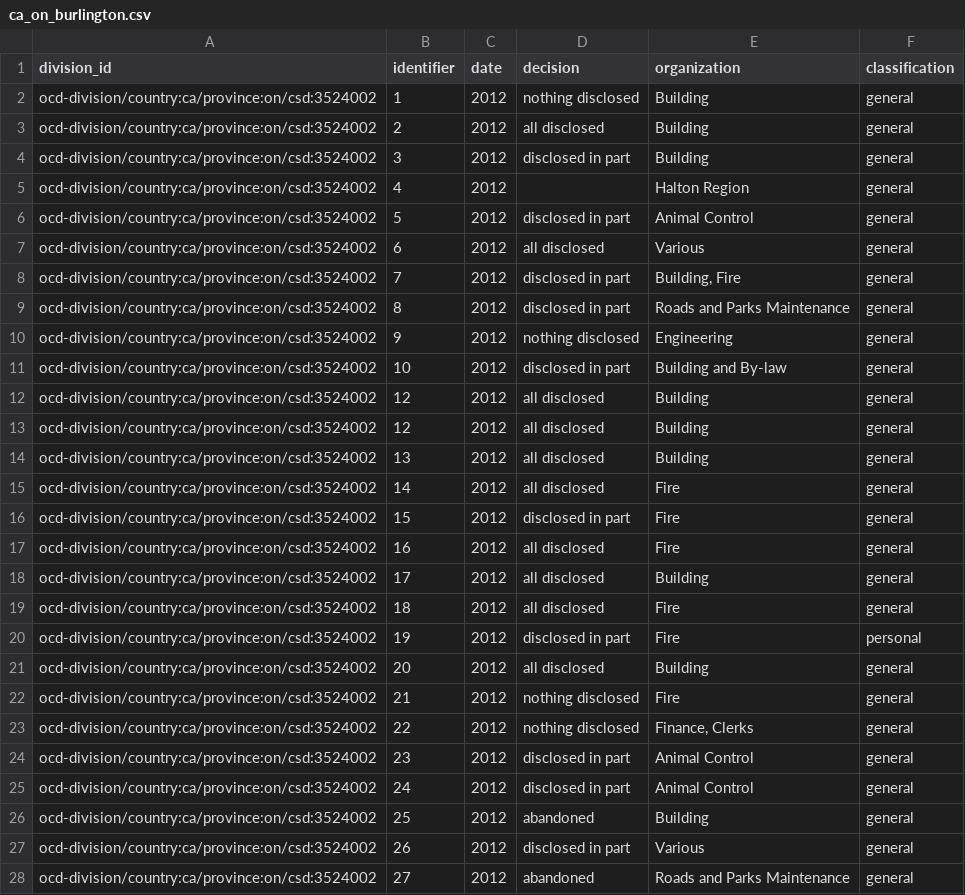
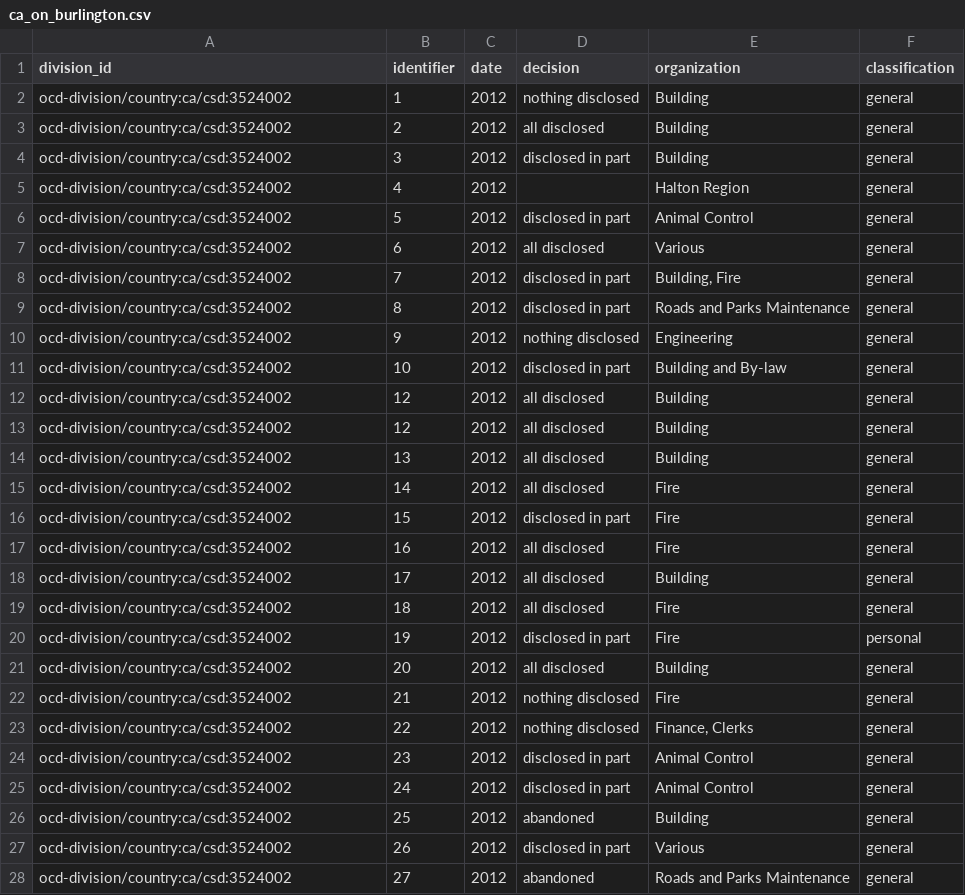
Before and after one commit to jpmckinney/information_request_summaries_and_responses, a CSV file: summaries/ca_on_burlington.csv, drawn as a sheet; only a part is shown; the diff covers the shown part only.

```diff
--- a/summaries/ca_on_burlington.csv
+++ b/summaries/ca_on_burlington.csv
@@ -1,28 +1,28 @@
 division_id,identifier,date,decision,organization,classification
-ocd-division/country:ca/province:on/csd:3524002,1,2012,nothing disclosed,Building,general
-ocd-division/country:ca/province:on/csd:3524002,2,2012,all disclosed,Building,general
-ocd-division/country:ca/province:on/csd:3524002,3,2012,disclosed in part,Building,general
-ocd-division/country:ca/province:on/csd:3524002,4,2012,,Halton Region,general
-ocd-division/country:ca/province:on/csd:3524002,5,2012,disclosed in part,Animal Control,general
-ocd-division/country:ca/province:on/csd:3524002,6,2012,all disclosed,Various,general
-ocd-division/country:ca/province:on/csd:3524002,7,2012,disclosed in part,"Building, Fire",general
-ocd-division/country:ca/province:on/csd:3524002,8,2012,disclosed in part,Roads and Parks Maintenance,general
-ocd-division/country:ca/province:on/csd:3524002,9,2012,nothing disclosed,Engineering,general
-ocd-division/country:ca/province:on/csd:3524002,10,2012,disclosed in part,Building and By-law ,general
-ocd-division/country:ca/province:on/csd:3524002,12,2012,all disclosed,Building,general
-ocd-division/country:ca/province:on/csd:3524002,12,2012,all disclosed,Building,general
-ocd-division/country:ca/province:on/csd:3524002,13,2012,all disclosed,Building,general
-ocd-division/country:ca/province:on/csd:3524002,14,2012,all disclosed,Fire,general
-ocd-division/country:ca/province:on/csd:3524002,15,2012,disclosed in part,Fire,general
-ocd-division/country:ca/province:on/csd:3524002,16,2012,all disclosed,Fire,general
-ocd-division/country:ca/province:on/csd:3524002,17,2012,all disclosed,Building,general
-ocd-division/country:ca/province:on/csd:3524002,18,2012,all disclosed,Fire,general
-ocd-division/country:ca/province:on/csd:3524002,19,2012,disclosed in part,Fire,personal
-ocd-division/country:ca/province:on/csd:3524002,20,2012,all disclosed,Building,general
-ocd-division/country:ca/province:on/csd:3524002,21,2012,nothing disclosed,Fire,general
-ocd-division/country:ca/province:on/csd:3524002,22,2012,nothing disclosed,"Finance, Clerks",general
-ocd-division/country:ca/province:on/csd:3524002,23,2012,disclosed in part,Animal Control,general
-ocd-division/country:ca/province:on/csd:3524002,24,2012,disclosed in part,Animal Control,general
-ocd-division/country:ca/province:on/csd:3524002,25,2012,abandoned,Building,general
-ocd-division/country:ca/province:on/csd:3524002,26,2012,disclosed in part,Various,general
-ocd-division/country:ca/province:on/csd:3524002,27,2012,abandoned,Roads and Parks Maintenance,general
+ocd-division/country:ca/csd:3524002,1,2012,nothing disclosed,Building,general
+ocd-division/country:ca/csd:3524002,2,2012,all disclosed,Building,general
+ocd-division/country:ca/csd:3524002,3,2012,disclosed in part,Building,general
+ocd-division/country:ca/csd:3524002,4,2012,,Halton Region,general
+ocd-division/country:ca/csd:3524002,5,2012,disclosed in part,Animal Control,general
+ocd-division/country:ca/csd:3524002,6,2012,all disclosed,Various,general
+ocd-division/country:ca/csd:3524002,7,2012,disclosed in part,"Building, Fire",general
+ocd-division/country:ca/csd:3524002,8,2012,disclosed in part,Roads and Parks Maintenance,general
+ocd-division/country:ca/csd:3524002,9,2012,nothing disclosed,Engineering,general
+ocd-division/country:ca/csd:3524002,10,2012,disclosed in part,Building and By-law ,general
+ocd-division/country:ca/csd:3524002,12,2012,all disclosed,Building,general
+ocd-division/country:ca/csd:3524002,12,2012,all disclosed,Building,general
+ocd-division/country:ca/csd:3524002,13,2012,all disclosed,Building,general
+ocd-division/country:ca/csd:3524002,14,2012,all disclosed,Fire,general
+ocd-division/country:ca/csd:3524002,15,2012,disclosed in part,Fire,general
+ocd-division/country:ca/csd:3524002,16,2012,all disclosed,Fire,general
+ocd-division/country:ca/csd:3524002,17,2012,all disclosed,Building,general
+ocd-division/country:ca/csd:3524002,18,2012,all disclosed,Fire,general
+ocd-division/country:ca/csd:3524002,19,2012,disclosed in part,Fire,personal
+ocd-division/country:ca/csd:3524002,20,2012,all disclosed,Building,general
+ocd-division/country:ca/csd:3524002,21,2012,nothing disclosed,Fire,general
+ocd-division/country:ca/csd:3524002,22,2012,nothing disclosed,"Finance, Clerks",general
+ocd-division/country:ca/csd:3524002,23,2012,disclosed in part,Animal Control,general
+ocd-division/country:ca/csd:3524002,24,2012,disclosed in part,Animal Control,general
+ocd-division/country:ca/csd:3524002,25,2012,abandoned,Building,general
+ocd-division/country:ca/csd:3524002,26,2012,disclosed in part,Various,general
+ocd-division/country:ca/csd:3524002,27,2012,abandoned,Roads and Parks Maintenance,general
```
Also changed, not shown: 94 edited cells elsewhere in this file, summaries/ca_on_greater_sudbury.csv, 4 other files.
